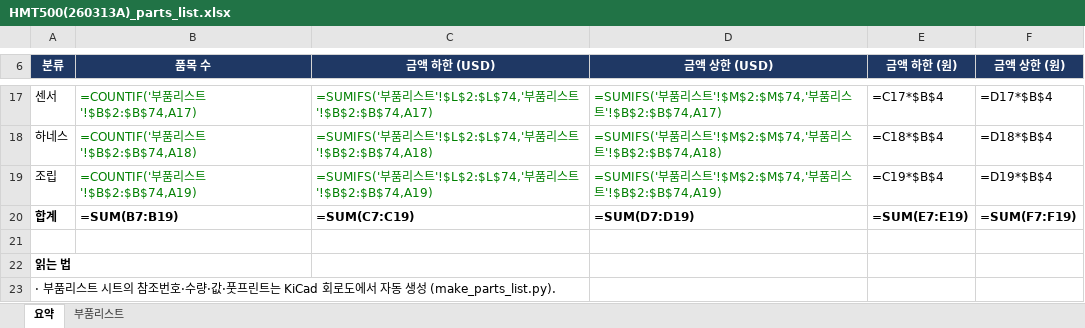
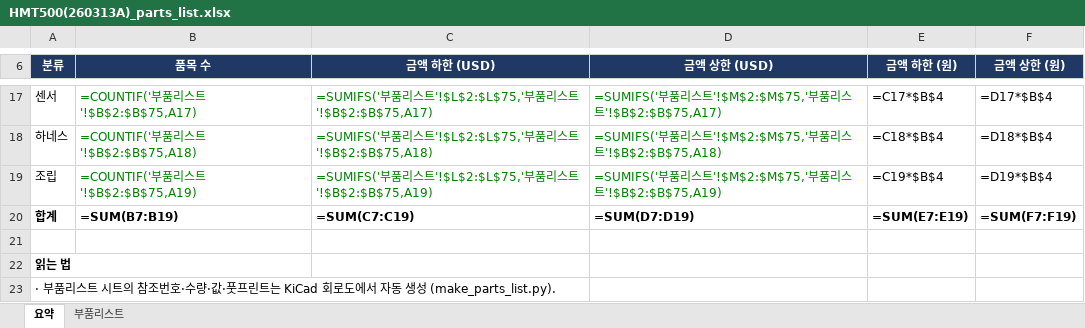
Before and after one commit to okchois/Oilinwater, an Excel workbook: hardware/kicad/HMT500(260313A)/HMT500(260313A)_parts_list.xlsx, sheet 요약, drawn as a sheet; only a part is shown, gaps mark what is left out; values as stored, in another font and other column widths than the file's, no borders; formulas without a stored value are shown as written; the diff covers the shown part only; the diff names each change by its address in the sheet, - before the commit and + after, or states it on an @@ line.

```diff
--- a/hardware/kicad/HMT500(260313A)/HMT500(260313A)_parts_list.xlsx (sheet 요약)
+++ b/hardware/kicad/HMT500(260313A)/HMT500(260313A)_parts_list.xlsx (sheet 요약)
-B17 (품목 수): =COUNTIF('부품리스트'!$B$2:$B$74,A17)
+B17 (품목 수): =COUNTIF('부품리스트'!$B$2:$B$75,A17)
-C17 (금액 하한 (USD)): …스트'!$L$2:$L$74,'부품리스트'!$B$2:$B$74,A17)
+C17 (금액 하한 (USD)): …스트'!$L$2:$L$75,'부품리스트'!$B$2:$B$75,A17)
-D17 (금액 상한 (USD)): …스트'!$M$2:$M$74,'부품리스트'!$B$2:$B$74,A17)
+D17 (금액 상한 (USD)): …스트'!$M$2:$M$75,'부품리스트'!$B$2:$B$75,A17)
-B18 (품목 수): =COUNTIF('부품리스트'!$B$2:$B$74,A18)
+B18 (품목 수): =COUNTIF('부품리스트'!$B$2:$B$75,A18)
-C18 (금액 하한 (USD)): …스트'!$L$2:$L$74,'부품리스트'!$B$2:$B$74,A18)
+C18 (금액 하한 (USD)): …스트'!$L$2:$L$75,'부품리스트'!$B$2:$B$75,A18)
-D18 (금액 상한 (USD)): …스트'!$M$2:$M$74,'부품리스트'!$B$2:$B$74,A18)
+D18 (금액 상한 (USD)): …스트'!$M$2:$M$75,'부품리스트'!$B$2:$B$75,A18)
-B19 (품목 수): =COUNTIF('부품리스트'!$B$2:$B$74,A19)
+B19 (품목 수): =COUNTIF('부품리스트'!$B$2:$B$75,A19)
-C19 (금액 하한 (USD)): …스트'!$L$2:$L$74,'부품리스트'!$B$2:$B$74,A19)
+C19 (금액 하한 (USD)): …스트'!$L$2:$L$75,'부품리스트'!$B$2:$B$75,A19)
-D19 (금액 상한 (USD)): …스트'!$M$2:$M$74,'부품리스트'!$B$2:$B$74,A19)
+D19 (금액 상한 (USD)): …스트'!$M$2:$M$75,'부품리스트'!$B$2:$B$75,A19)
```
Also changed, not shown: 30 edited cells elsewhere in this sheet, sheet 부품리스트, 23 other files.
